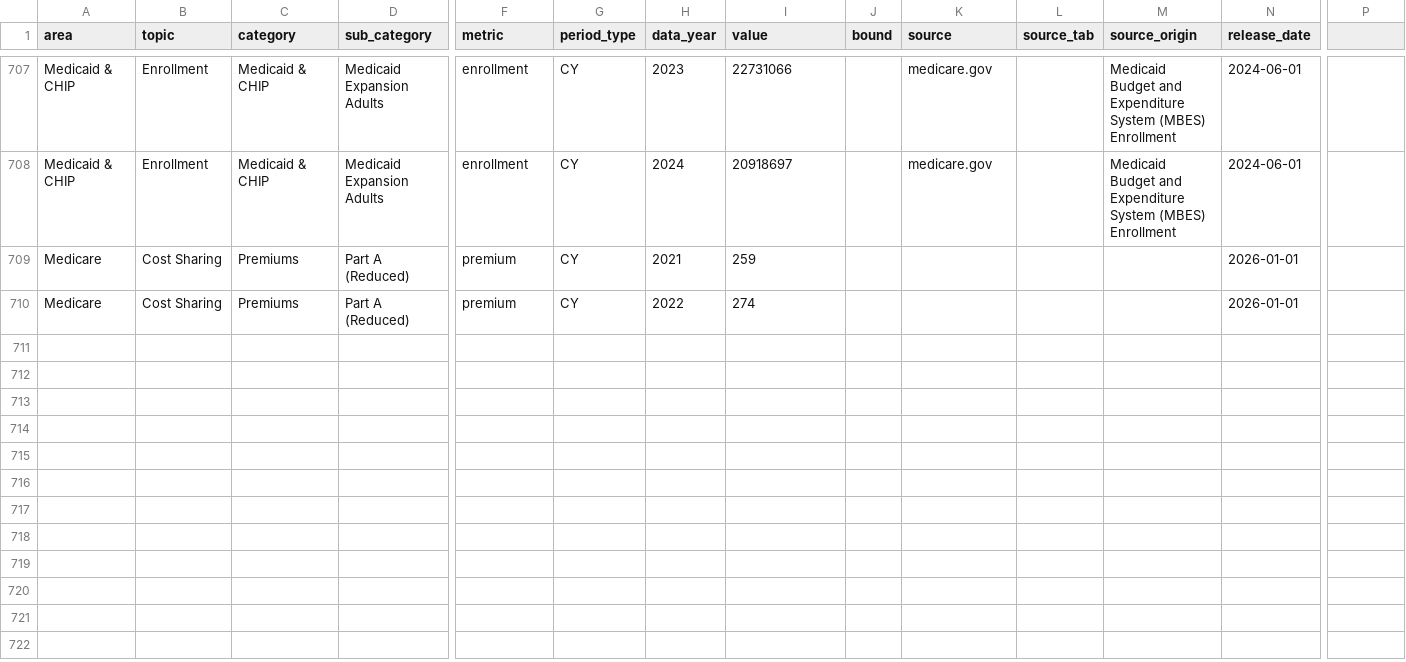
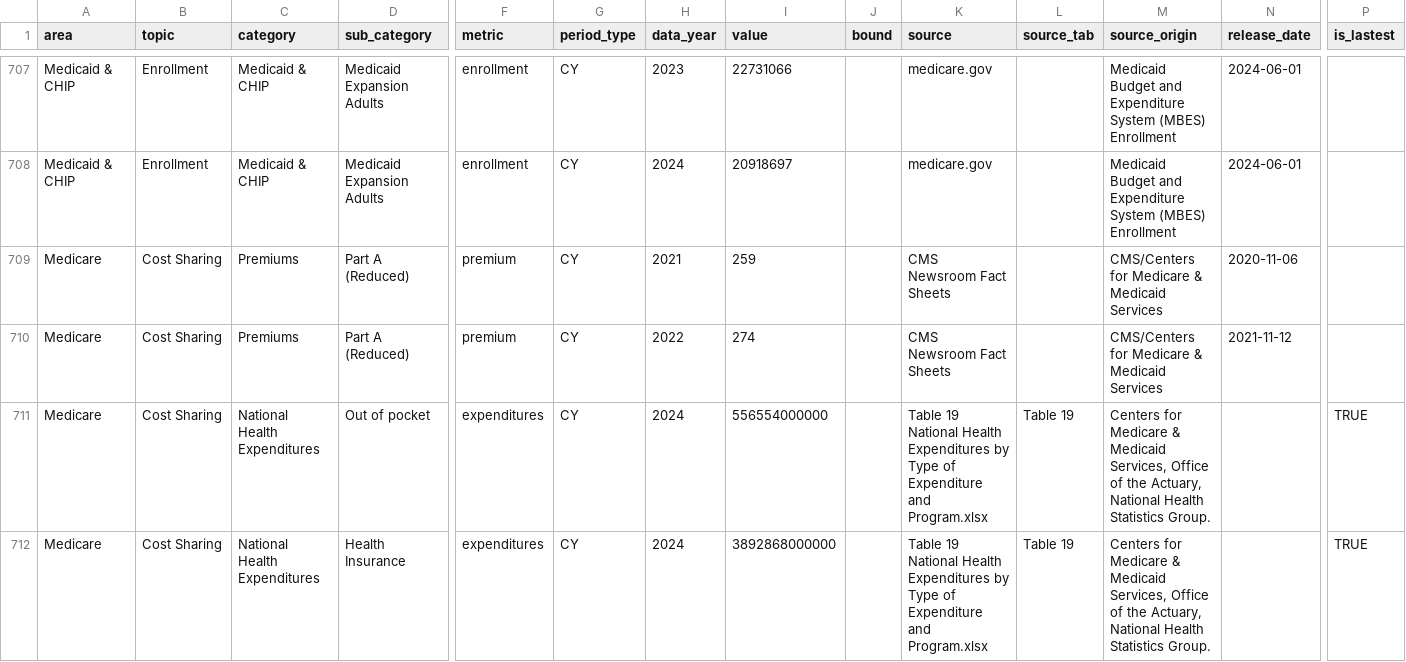
Before and after one commit to DSACMS/fast-facts-2.0, a CSV file: Dataout/CMSFastFacts_SD_2026-06.csv, drawn as a sheet; only a part is shown, gaps mark what is left out; rows hold the shown columns only; the diff covers the shown part only; the diff names each change by its address in the sheet, - before the commit and + after, or states it on an @@ line.

Commit message:
feat: add in nhe type import (away from hardcoding)

```diff
--- a/Dataout/CMSFastFacts_SD_2026-06.csv
+++ b/Dataout/CMSFastFacts_SD_2026-06.csv
-P1: (empty)
+P1: is_lastest
-K709:K710 (source): (empty)
+K709:K710 (source): CMS Newsroom Fact Sheets
-M709:M710 (source_origin): (empty)
+M709:M710 (source_origin): CMS/Centers for Medicare & Medicaid Services
-N709 (release_date): 2026-01-01
+N709 (release_date): 2020-11-06
-N710 (release_date): 2026-01-01
+N710 (release_date): 2021-11-12
+row 711: Medicare | Cost Sharing | National Health Expenditures | Out of pocket | expenditures | CY | 2024 | 556554000000 |  | Table 19 National Health Expenditures by Type of Expenditure and Program.xlsx | Table 19 | Centers for Medicare & Medicaid Services, Office of the Actuary, National Health Statistics Group. |  | TRUE
+row 712: Medicare | Cost Sharing | National Health Expenditures | Health Insurance | expenditures | CY | 2024 | 3892868000000 |  | Table 19 National Health Expenditures by Type of Expenditure and Program.xlsx | Table 19 | Centers for Medicare & Medicaid Services, Office of the Actuary, National Health Statistics Group. |  | TRUE
```
Also changed, not shown: 3 added rows elsewhere in this file, 11 other files.
